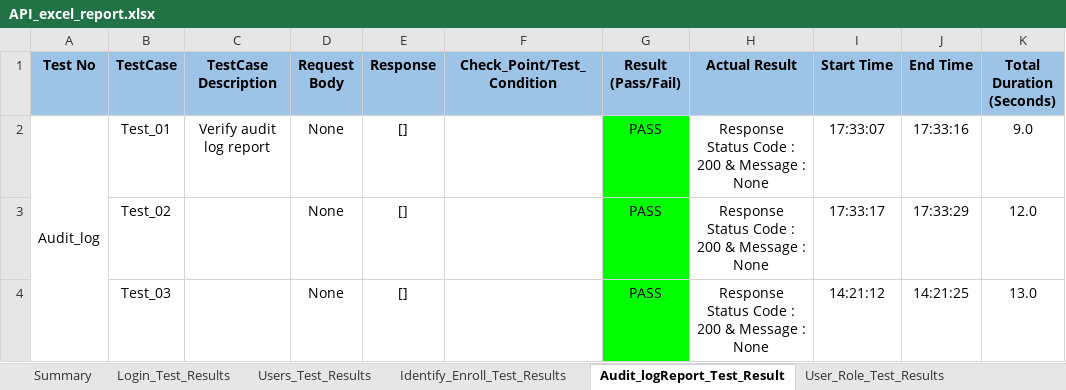
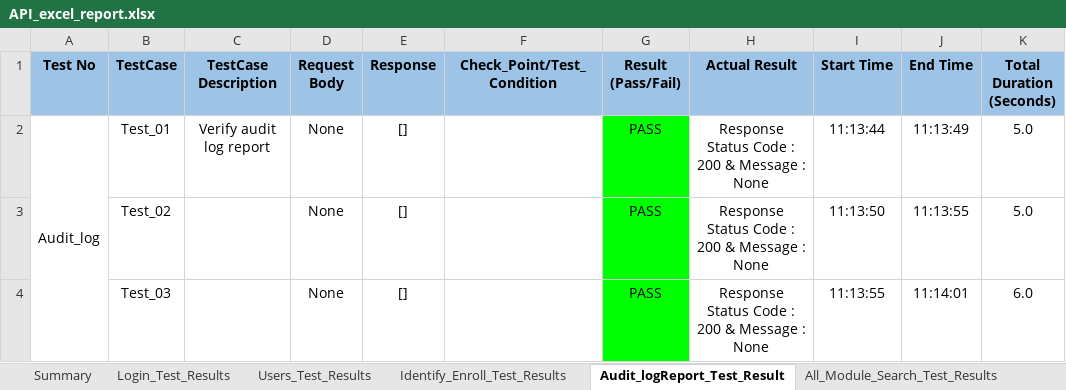
Before and after one commit to shubhampro123/FaceFirst_API_Famework, an Excel workbook: Reports/API_Excel_Report/API_excel_report.xlsx, sheet Audit_logReport_Test_Result, drawn as a sheet; only a part is shown; values as stored, in another font and other column widths than the file's, no borders; the diff covers the shown part only; the diff names each change by its address in the sheet, - before the commit and + after, or states it on an @@ line.

```diff
--- a/Reports/API_Excel_Report/API_excel_report.xlsx (sheet Audit_logReport_Test_Result)
+++ b/Reports/API_Excel_Report/API_excel_report.xlsx (sheet Audit_logReport_Test_Result)
+sheet tab: All_Module_Search_Test_Results
-I2 (Start Time): 17:33:07
+I2 (Start Time): 11:13:44
-J2 (End Time): 17:33:16
+J2 (End Time): 11:13:49
-K2 (Total Duration (Seconds)): 9.0
+K2 (Total Duration (Seconds)): 5.0
-I3 (Start Time): 17:33:17
+I3 (Start Time): 11:13:50
-J3 (End Time): 17:33:29
+J3 (End Time): 11:13:55
-K3 (Total Duration (Seconds)): 12.0
+K3 (Total Duration (Seconds)): 5.0
-I4 (Start Time): 14:21:12
+I4 (Start Time): 11:13:55
-J4 (End Time): 14:21:25
+J4 (End Time): 11:14:01
-K4 (Total Duration (Seconds)): 13.0
+K4 (Total Duration (Seconds)): 6.0
```
Also changed, not shown: 7 edited cells elsewhere in this sheet, sheet Users_Test_Results, sheet Identify_Enroll_Test_Results, sheet Enrollment_Group_Test_Results, sheet Notes_Test_Result, sheet Notification_Groups_Test_Result, sheet User_Role_Test_Results, 4 more sheets, API_Test_Data/API_Test_Data_Excel.xlsx, 35 other files.
